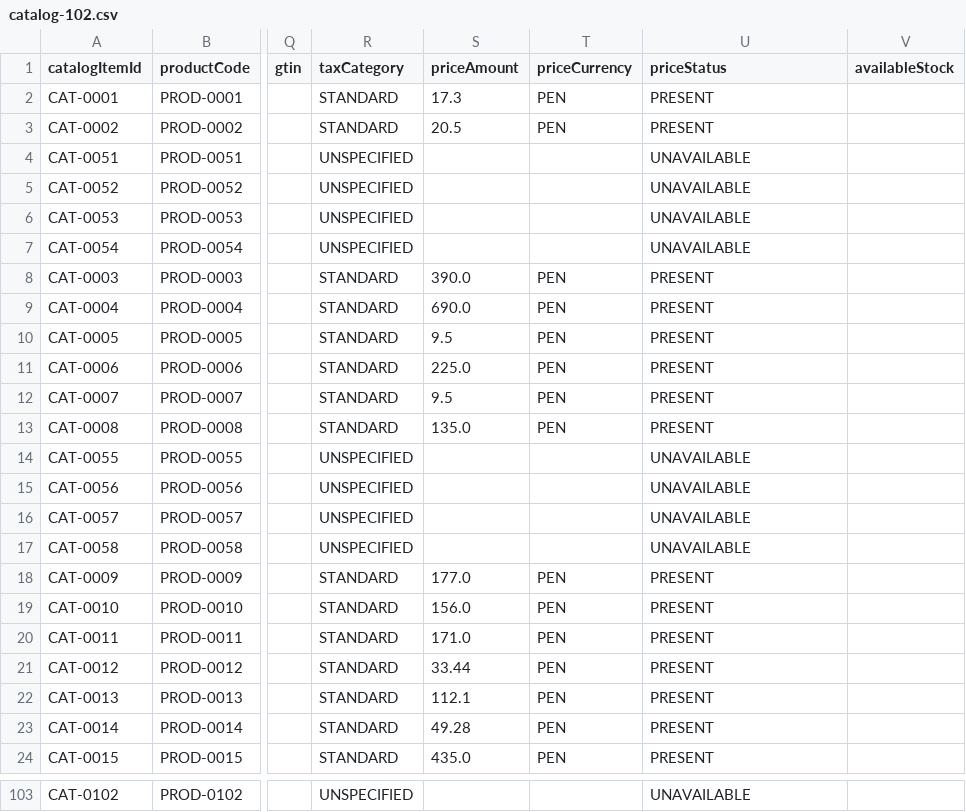
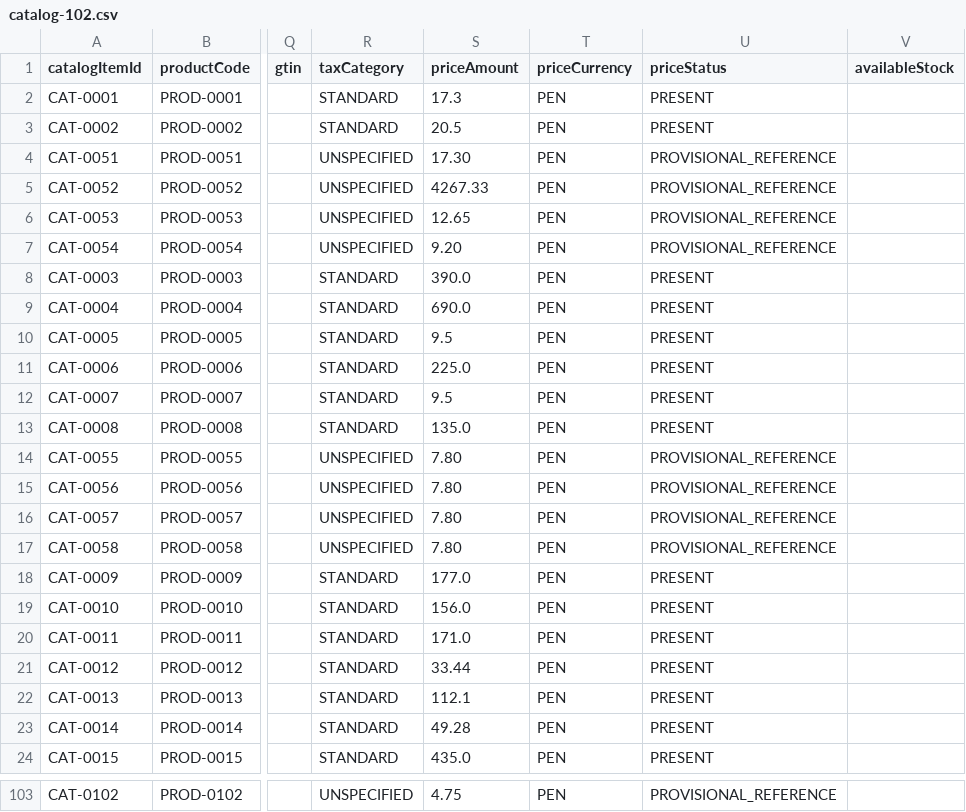
Before and after one commit to nexa-suite/api, a CSV file: docs/catalog-reference/catalog-102.csv, drawn as a sheet; only a part is shown, gaps mark what is left out; the diff covers the shown part only; the diff names each change by its address in the sheet, - before the commit and + after, or states it on an @@ line.

Commit message:
docs(catalog): include provisional PEN price evidence

```diff
--- a/docs/catalog-reference/catalog-102.csv
+++ b/docs/catalog-reference/catalog-102.csv
-S4 (priceAmount): (empty)
+S4 (priceAmount): 17.30
-T4:T7 (priceCurrency): (empty)
+T4:T7 (priceCurrency): PEN
-U4:U7 (priceStatus): UNAVAILABLE
+U4:U7 (priceStatus): PROVISIONAL_REFERENCE
-S5 (priceAmount): (empty)
+S5 (priceAmount): 4267.33
-S6 (priceAmount): (empty)
+S6 (priceAmount): 12.65
-S7 (priceAmount): (empty)
+S7 (priceAmount): 9.20
-S14:S17 (priceAmount): (empty)
+S14:S17 (priceAmount): 7.80
-T14:T17 (priceCurrency): (empty)
+T14:T17 (priceCurrency): PEN
-U14:U17 (priceStatus): UNAVAILABLE
+U14:U17 (priceStatus): PROVISIONAL_REFERENCE
-S103 (priceAmount): (empty)
+S103 (priceAmount): 4.75
-T103 (priceCurrency): (empty)
+T103 (priceCurrency): PEN
-U103 (priceStatus): UNAVAILABLE
+U103 (priceStatus): PROVISIONAL_REFERENCE
```
Also changed, not shown: 129 edited cells elsewhere in this file, 2 other files.
